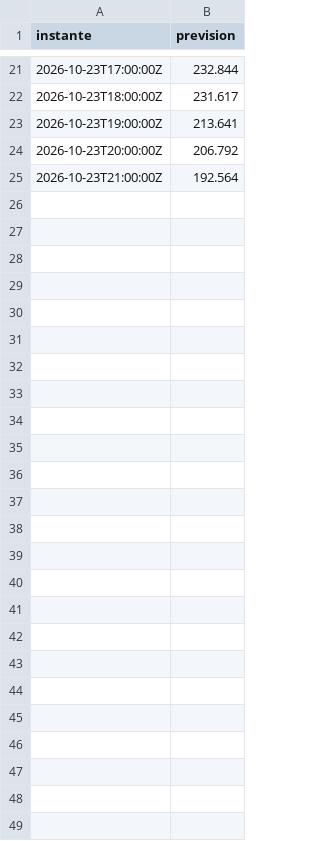
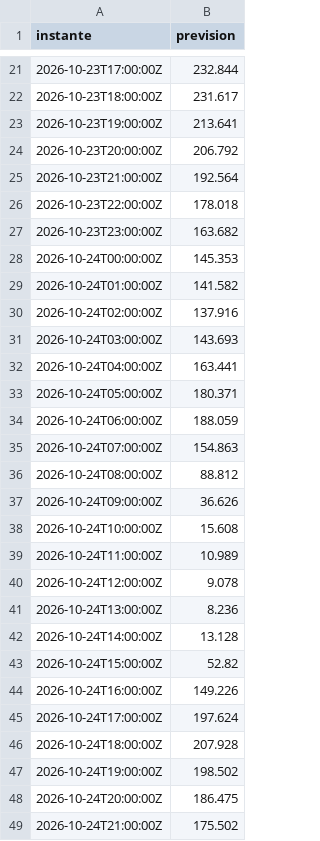
Before and after one commit to cristobalperezolmo/prevision-precio-electrico, a CSV file: registro/sombra.csv, drawn as a sheet; only a part is shown, gaps mark what is left out.

```diff
--- a/registro/sombra.csv
+++ b/registro/sombra.csv
@@ -25 +25,25 @@ instante,prevision
 2026-10-23T21:00:00Z,192.564
+2026-10-23T22:00:00Z,178.018
+2026-10-23T23:00:00Z,163.682
+2026-10-24T00:00:00Z,145.353
+2026-10-24T01:00:00Z,141.582
+2026-10-24T02:00:00Z,137.916
+2026-10-24T03:00:00Z,143.693
+2026-10-24T04:00:00Z,163.441
+2026-10-24T05:00:00Z,180.371
+2026-10-24T06:00:00Z,188.059
+2026-10-24T07:00:00Z,154.863
+2026-10-24T08:00:00Z,88.812
+2026-10-24T09:00:00Z,36.626
+2026-10-24T10:00:00Z,15.608
+2026-10-24T11:00:00Z,10.989
+2026-10-24T12:00:00Z,9.078
+2026-10-24T13:00:00Z,8.236
+2026-10-24T14:00:00Z,13.128
+2026-10-24T15:00:00Z,52.82
+2026-10-24T16:00:00Z,149.226
+2026-10-24T17:00:00Z,197.624
+2026-10-24T18:00:00Z,207.928
+2026-10-24T19:00:00Z,198.502
+2026-10-24T20:00:00Z,186.475
+2026-10-24T21:00:00Z,175.502
```
Also changed, not shown: registro/predicciones.csv.
